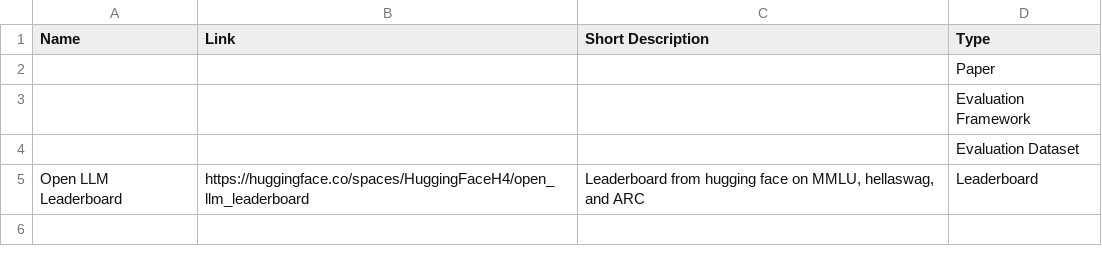
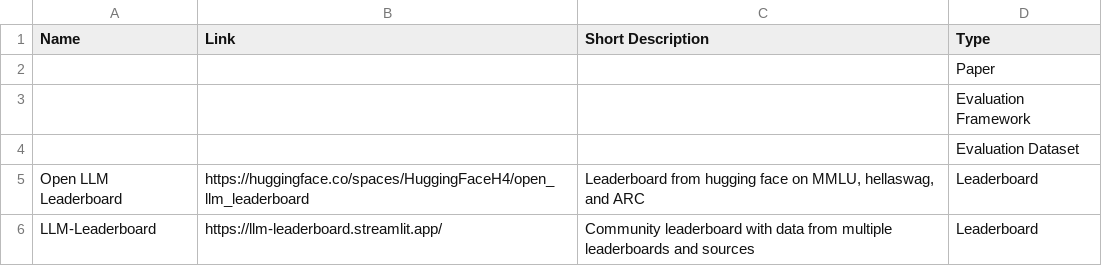
Before and after one commit to c1505/Awesome-LLM-Evaluations, a CSV file: awesome-LLM-evaluations.csv, drawn as a sheet; the diff names each change by its address in the sheet, - before the commit and + after, or states it on an @@ line.

Commit message:
Update awesome-LLM-evaluations.csv

```diff
--- a/awesome-LLM-evaluations.csv
+++ b/awesome-LLM-evaluations.csv
+row 6: LLM-Leaderboard | https://llm-leaderboard.streamlit.app/ | Community leaderboard with data from multiple leaderboards and sources | Leaderboard
```
